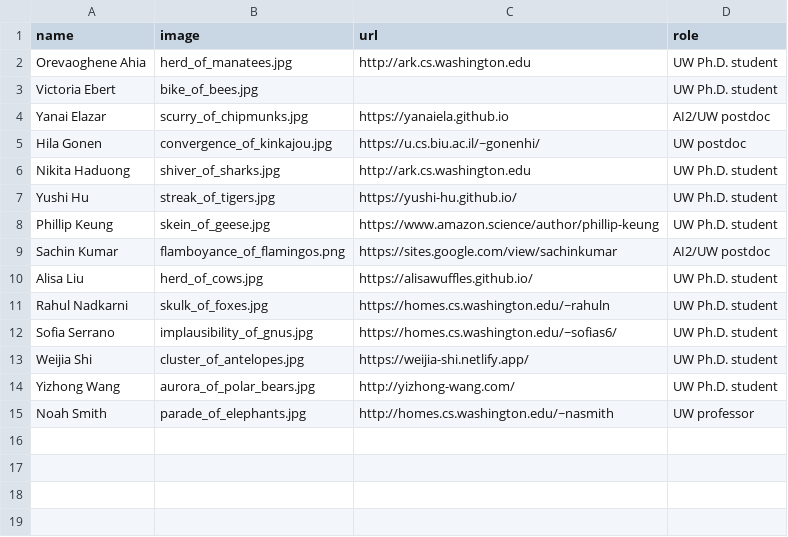
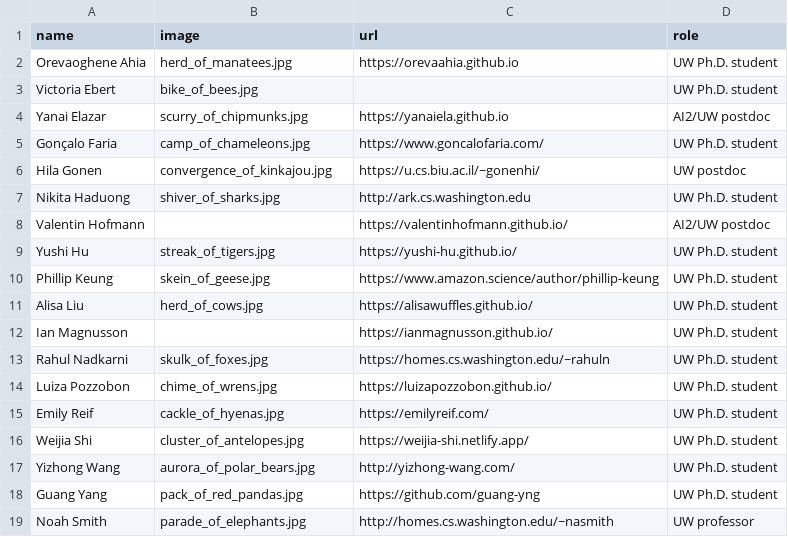
Before and after one commit to Noahs-ARK/Noahs-ARK.github.io, a CSV file: _data/members.csv, drawn as a sheet.

```diff
--- a/_data/members.csv
+++ b/_data/members.csv
@@ -1,15 +1,19 @@
 name,image,url,role
-Orevaoghene Ahia,herd_of_manatees.jpg,http://ark.cs.washington.edu,UW Ph.D. student
+Orevaoghene Ahia,herd_of_manatees.jpg,https://orevaahia.github.io,UW Ph.D. student
 Victoria Ebert,bike_of_bees.jpg,,UW Ph.D. student
 Yanai Elazar,scurry_of_chipmunks.jpg,https://yanaiela.github.io,AI2/UW postdoc
+Gonçalo Faria,camp_of_chameleons.jpg,https://www.goncalofaria.com/,UW Ph.D. student
 Hila Gonen,convergence_of_kinkajou.jpg,https://u.cs.biu.ac.il/~gonenhi/,UW postdoc
 Nikita Haduong,shiver_of_sharks.jpg,http://ark.cs.washington.edu,UW Ph.D. student
+Valentin Hofmann,,https://valentinhofmann.github.io/,AI2/UW postdoc
 Yushi Hu,streak_of_tigers.jpg,https://yushi-hu.github.io/,UW Ph.D. student
 Phillip Keung,skein_of_geese.jpg,https://www.amazon.science/author/phillip-keung,UW Ph.D. student
-Sachin Kumar,flamboyance_of_flamingos.png,https://sites.google.com/view/sachinkumar,AI2/UW postdoc
 Alisa Liu,herd_of_cows.jpg,https://alisawuffles.github.io/,UW Ph.D. student
+Ian Magnusson,,https://ianmagnusson.github.io/,UW Ph.D. student
 Rahul Nadkarni,skulk_of_foxes.jpg,https://homes.cs.washington.edu/~rahuln,UW Ph.D. student
-Sofia Serrano,implausibility_of_gnus.jpg,https://homes.cs.washington.edu/~sofias6/,UW Ph.D. student
+Luiza Pozzobon,chime_of_wrens.jpg,https://luizapozzobon.github.io/,UW Ph.D. student
+Emily Reif,cackle_of_hyenas.jpg,https://emilyreif.com/,UW Ph.D. student
 Weijia Shi,cluster_of_antelopes.jpg,https://weijia-shi.netlify.app/,UW Ph.D. student
 Yizhong Wang,aurora_of_polar_bears.jpg,http://yizhong-wang.com/,UW Ph.D. student
+Guang Yang,pack_of_red_pandas.jpg,https://github.com/guang-yng,UW Ph.D. student
 Noah Smith,parade_of_elephants.jpg,http://homes.cs.washington.edu/~nasmith,UW professor
```
Also changed, not shown: _data/mastersalumni.csv, _data/otheralumni.csv, 2 other files.
